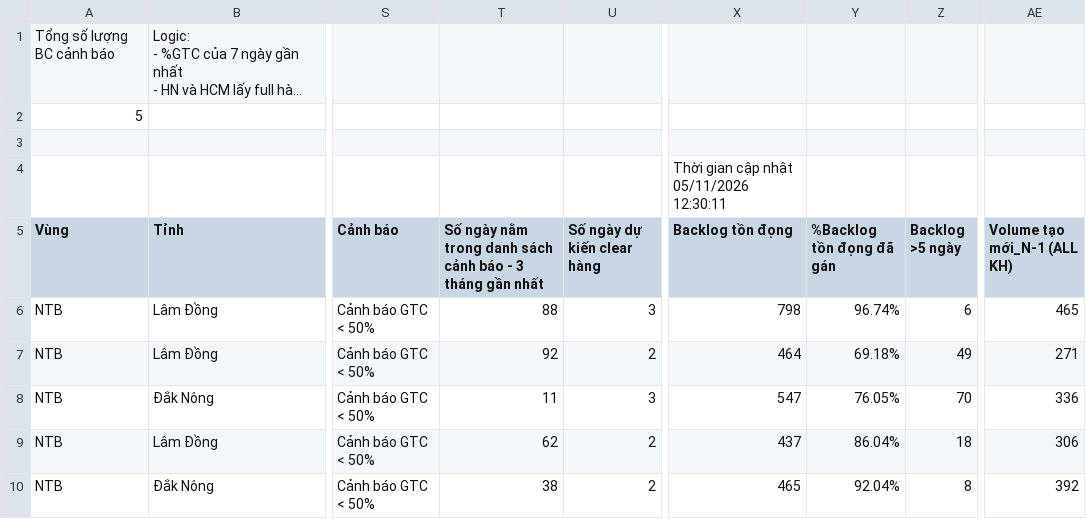
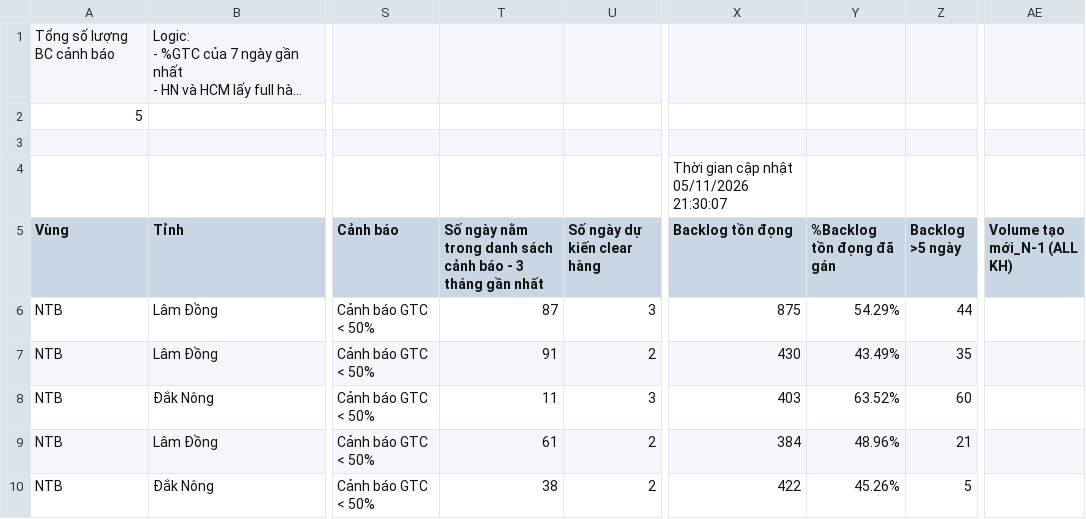
Before and after one commit to thuyntt2-creator/namtrungbo, a CSV file: buu_cuc_bat_on.csv, drawn as a sheet; only a part is shown, gaps mark what is left out; long unchanged cells end in …; the diff names each change by its address in the sheet, - before the commit and + after, or states it on an @@ line.

Commit message:
Auto update data NTB

```diff
--- a/buu_cuc_bat_on.csv
+++ b/buu_cuc_bat_on.csv
-X4 (Backlog tồn đọng): Thời gian cập nhật 05/11/2026 12:30:11
+X4 (Backlog tồn đọng): Thời gian cập nhật 05/11/2026 21:30:07
-T6: 88
+T6: 87
-X6 (Backlog tồn đọng): 798
+X6 (Backlog tồn đọng): 875
-Y6 (%Backlog tồn đọng đã gán): 96.74%
+Y6 (%Backlog tồn đọng đã gán): 54.29%
-Z6 (Backlog >5 ngày): 6
+Z6 (Backlog >5 ngày): 44
-AE6 (Volume tạo mới_N-1 (ALL KH)): 465
+AE6 (Volume tạo mới_N-1 (ALL KH)): (empty)
-T7: 92
+T7: 91
-X7 (Backlog tồn đọng): 464
+X7 (Backlog tồn đọng): 430
-Y7 (%Backlog tồn đọng đã gán): 69.18%
+Y7 (%Backlog tồn đọng đã gán): 43.49%
-Z7 (Backlog >5 ngày): 49
+Z7 (Backlog >5 ngày): 35
-AE7 (Volume tạo mới_N-1 (ALL KH)): 271
+AE7 (Volume tạo mới_N-1 (ALL KH)): (empty)
-X8 (Backlog tồn đọng): 547
+X8 (Backlog tồn đọng): 403
-Y8 (%Backlog tồn đọng đã gán): 76.05%
+Y8 (%Backlog tồn đọng đã gán): 63.52%
-Z8 (Backlog >5 ngày): 70
+Z8 (Backlog >5 ngày): 60
-AE8 (Volume tạo mới_N-1 (ALL KH)): 336
+AE8 (Volume tạo mới_N-1 (ALL KH)): (empty)
-T9: 62
+T9: 61
-X9 (Backlog tồn đọng): 437
+X9 (Backlog tồn đọng): 384
-Y9 (%Backlog tồn đọng đã gán): 86.04%
+Y9 (%Backlog tồn đọng đã gán): 48.96%
-Z9 (Backlog >5 ngày): 18
+Z9 (Backlog >5 ngày): 21
-AE9 (Volume tạo mới_N-1 (ALL KH)): 306
+AE9 (Volume tạo mới_N-1 (ALL KH)): (empty)
-X10 (Backlog tồn đọng): 465
+X10 (Backlog tồn đọng): 422
-Y10 (%Backlog tồn đọng đã gán): 92.04%
+Y10 (%Backlog tồn đọng đã gán): 45.26%
-Z10 (Backlog >5 ngày): 8
+Z10 (Backlog >5 ngày): 5
-AE10 (Volume tạo mới_N-1 (ALL KH)): 392
+AE10 (Volume tạo mới_N-1 (ALL KH)): (empty)
```
Also changed, not shown: 7 other files.
